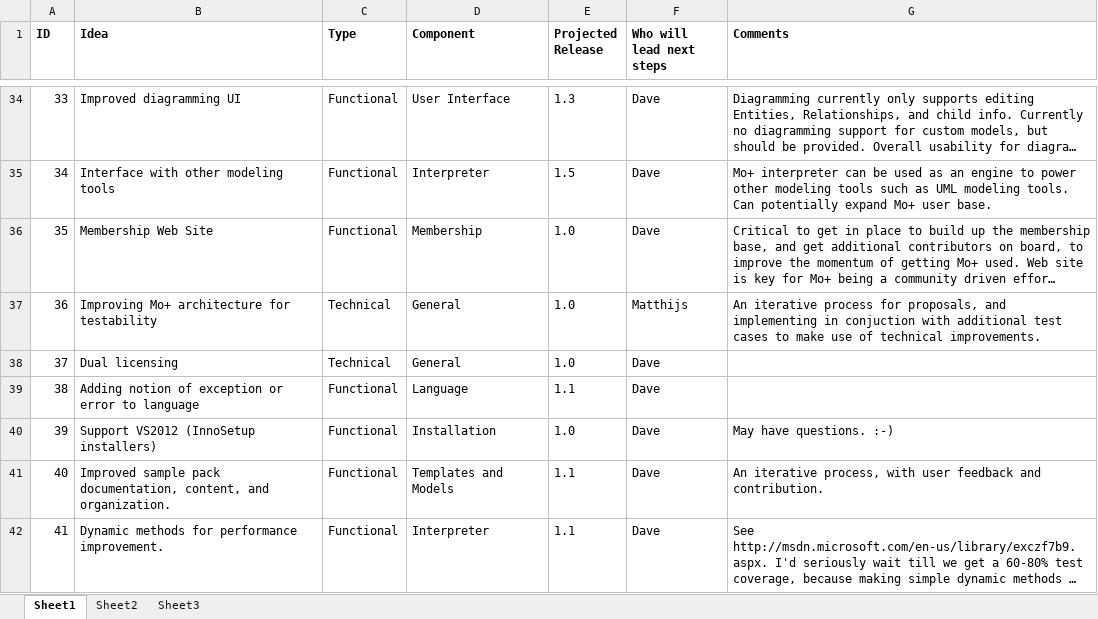
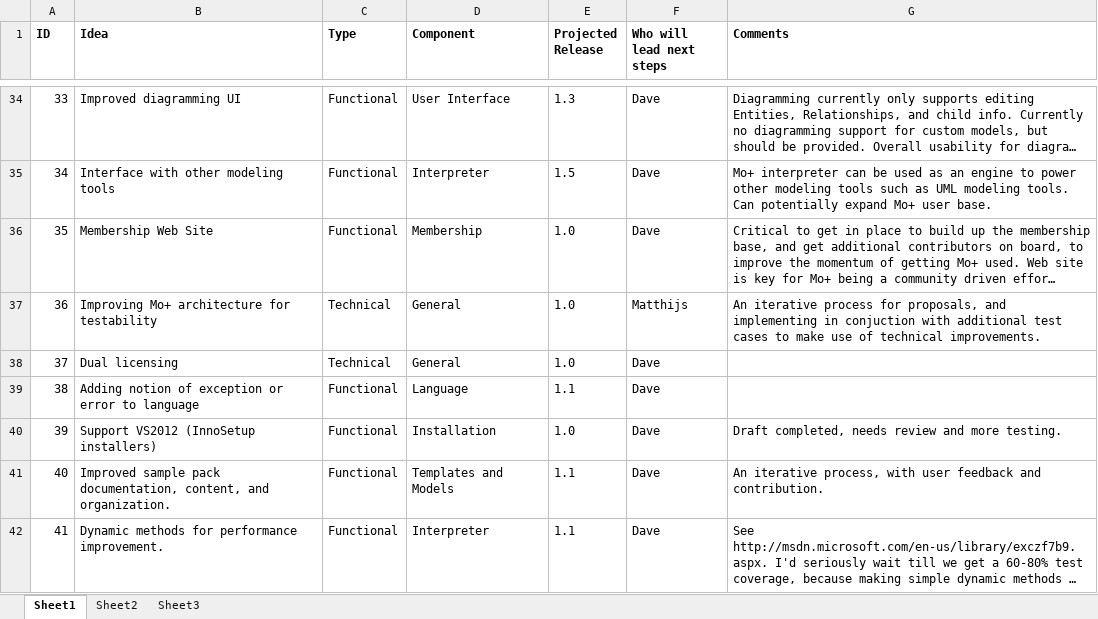
Before and after one commit to moplus/modelorientedplus, an Excel workbook: Documentation/MoPlusIdeasToTasks.xlsx, sheet Sheet1, drawn as a sheet; only a part is shown, gaps mark what is left out; long unchanged cells end in …; values as stored, in another font and other column widths than the file's, no borders; table styles not drawn; the diff names each change by its address in the sheet, - before the commit and + after, or states it on an @@ line.

Commit message:
Reviewed spreadsheet.

```diff
--- a/Documentation/MoPlusIdeasToTasks.xlsx (sheet Sheet1)
+++ b/Documentation/MoPlusIdeasToTasks.xlsx (sheet Sheet1)
-G40 (Comments): May have questions. :-)
+G40 (Comments): Draft completed, needs review and more testing.
```
